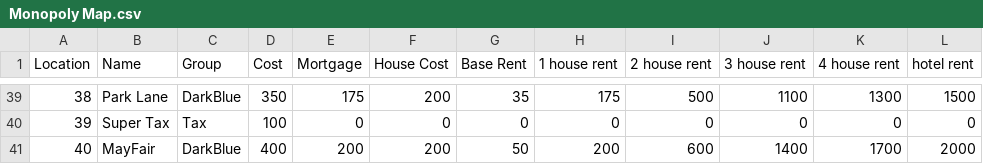
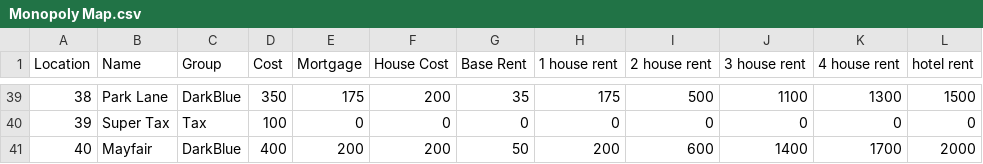
Before and after one commit to Corky94/Monopoly-Simulator, a CSV file: Monopoly Map.csv, drawn as a sheet; only a part is shown, gaps mark what is left out.

```diff
--- a/Monopoly Map.csv
+++ b/Monopoly Map.csv
@@ -40,2 +40,2 @@ Location,Name,Group,Cost,Mortgage,House Cost,Base Rent,1 house rent,2 house rent
 39,Super Tax,Tax,100,0,0,0,0,0,0,0,0
-40,MayFair,DarkBlue,400,200,200,50,200,600,1400,1700,2000
+40,Mayfair,DarkBlue,400,200,200,50,200,600,1400,1700,2000
```
Also changed, not shown: 14 other files.
